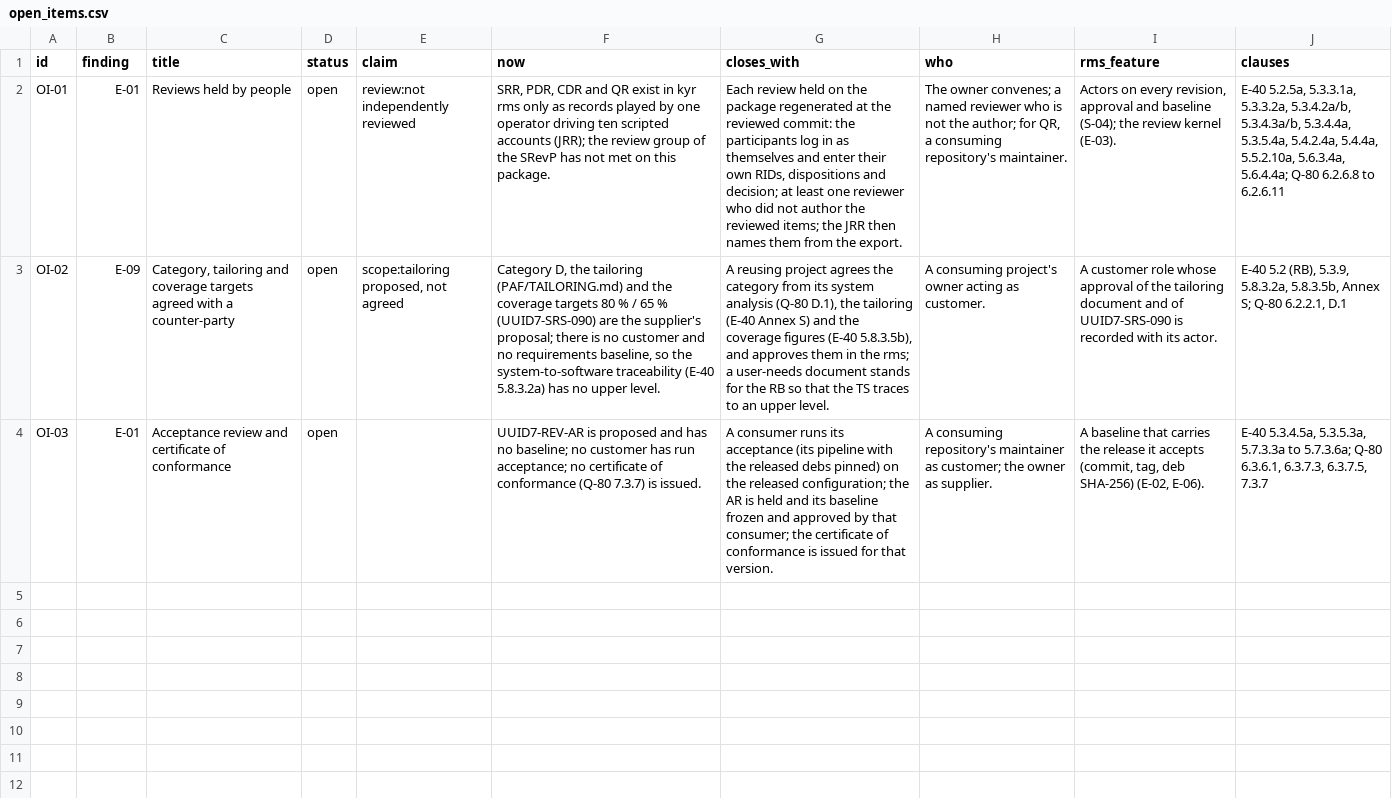
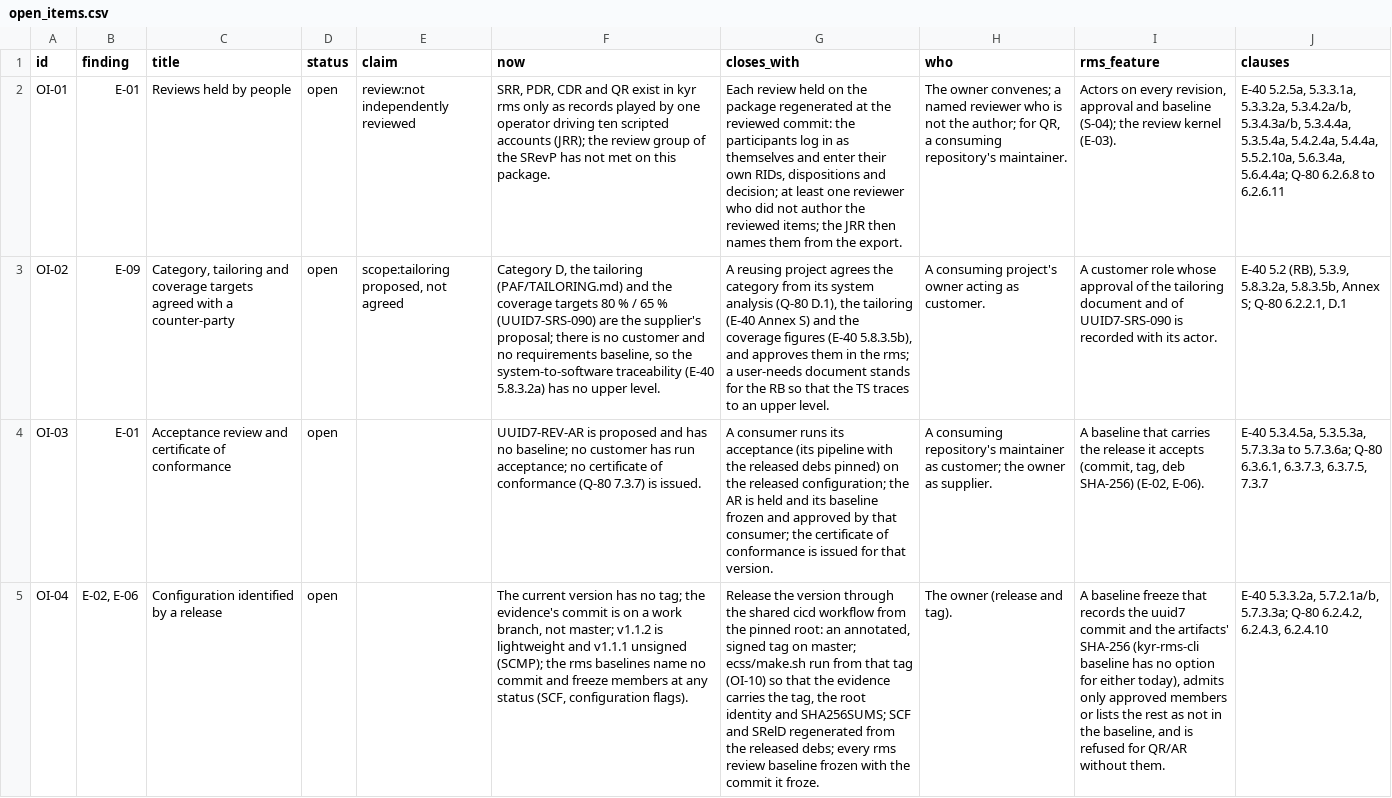
Before and after one commit to RomanHorshkov/uuid7, a CSV file: ecss/MGT/open_items.csv, drawn as a sheet; the diff names each change by its address in the sheet, - before the commit and + after, or states it on an @@ line.

Commit message:
Identify the configuration on every page: the commit and state the evidence is of, the environment and toolchain read where it ran, the release tag to be created at release, and every disagreement as a configuration flag, including rms baselines that name no commit. make.sh runs the gates, the second package build and the hardening gate inside the pinned release root when it exists, else says host build, not the release environment.

```diff
--- a/ecss/MGT/open_items.csv
+++ b/ecss/MGT/open_items.csv
+row 5: OI-04 | E-02, E-06 | Configuration identified by a release | open |  | The current version has no tag; the evidence's commit is on a work branch, not master; v1.1.2 is lightweight and v1.1.1 unsigned (SCMP); the rms baselines name no commit and freeze members at any status (SCF, configuration flags). | Release the version through the shared cicd workflow from the pinned root: an annotated, signed tag on master; ecss/make.sh run from that tag (OI-10) so that the evidence carries the tag, the root identity and SHA256SUMS; SCF and SRelD regenerated from the released debs; every rms review baseline frozen with the commit it froze. | The owner (release and tag). | A baseline freeze that records the uuid7 commit and the artifacts' SHA-256 (kyr-rms-cli baseline has no option for either today), admits only approved members or lists the rest as not in the baseline, and is refused for QR/AR without them. | E-40 5.3.3.2a, 5.7.2.1a/b, 5.7.3.3a; Q-80 6.2.4.2, 6.2.4.3, 6.2.4.10
```
Also changed, not shown: ecss/MGT/e40_compliance.csv, ecss/PAF/q80_compliance.csv, 10 other files.
